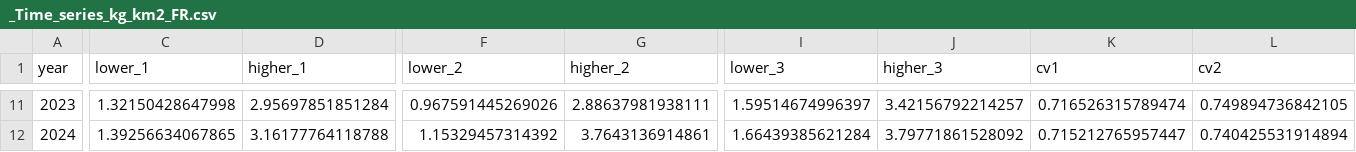
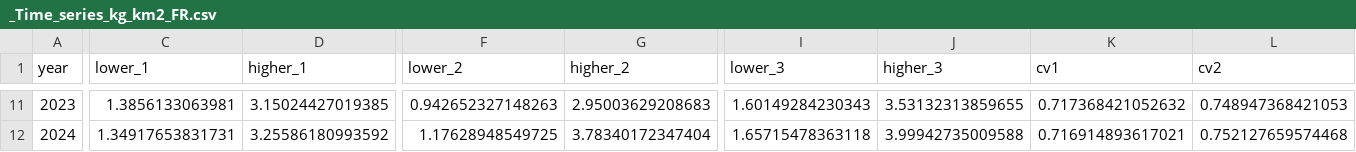
Before and after one commit to COISPA/Litter_SEAwise_quarto, a CSV file: output/_Time_series_kg_km2_FR.csv, drawn as a sheet; only a part is shown, gaps mark what is left out; the diff covers the shown part only; the diff names each change by its address in the sheet, - before the commit and + after, or states it on an @@ line.

```diff
--- a/output/_Time_series_kg_km2_FR.csv
+++ b/output/_Time_series_kg_km2_FR.csv
-C11 (lower_1): 1.32150428647998
+C11 (lower_1): 1.3856133063981
-D11 (higher_1): 2.95697851851284
+D11 (higher_1): 3.15024427019385
-F11 (lower_2): 0.967591445269026
+F11 (lower_2): 0.942652327148263
-G11 (higher_2): 2.88637981938111
+G11 (higher_2): 2.95003629208683
-I11 (lower_3): 1.59514674996397
+I11 (lower_3): 1.60149284230343
-J11 (higher_3): 3.42156792214257
+J11 (higher_3): 3.53132313859655
-K11 (cv1): 0.716526315789474
+K11 (cv1): 0.717368421052632
-L11 (cv2): 0.749894736842105
+L11 (cv2): 0.748947368421053
-C12 (lower_1): 1.39256634067865
+C12 (lower_1): 1.34917653831731
-D12 (higher_1): 3.16177764118788
+D12 (higher_1): 3.25586180993592
-F12 (lower_2): 1.15329457314392
+F12 (lower_2): 1.17628948549725
-G12 (higher_2): 3.7643136914861
+G12 (higher_2): 3.78340172347404
-I12 (lower_3): 1.66439385621284
+I12 (lower_3): 1.65715478363118
-J12 (higher_3): 3.79771861528092
+J12 (higher_3): 3.99942735009588
-K12 (cv1): 0.715212765957447
+K12 (cv1): 0.716914893617021
-L12 (cv2): 0.740425531914894
+L12 (cv2): 0.752127659574468
```
Also changed, not shown: 83 edited cells elsewhere in this file, 28 other files.
